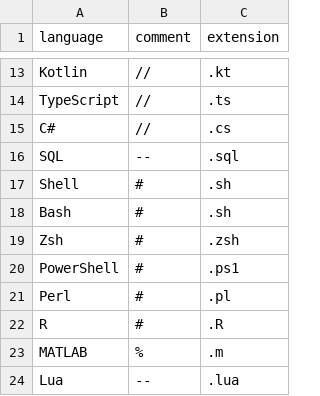
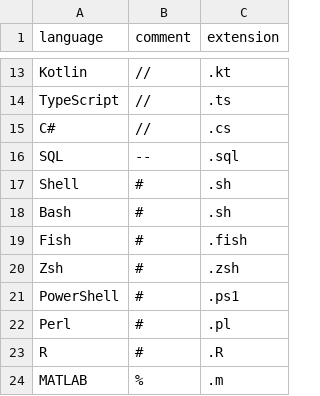
Before and after one commit to promptdriven/pdd, a CSV file: data/language_format.csv, drawn as a sheet; only a part is shown, gaps mark what is left out; the shorter side is filled out with more unchanged rows.

Commit message:
Add Fish shell support to language format CSV

```diff
--- a/data/language_format.csv
+++ b/data/language_format.csv
@@ -18,2 +18,3 @@ Shell,#,.sh
 Bash,#,.sh
+Fish,#,.fish
 Zsh,#,.zsh
```
